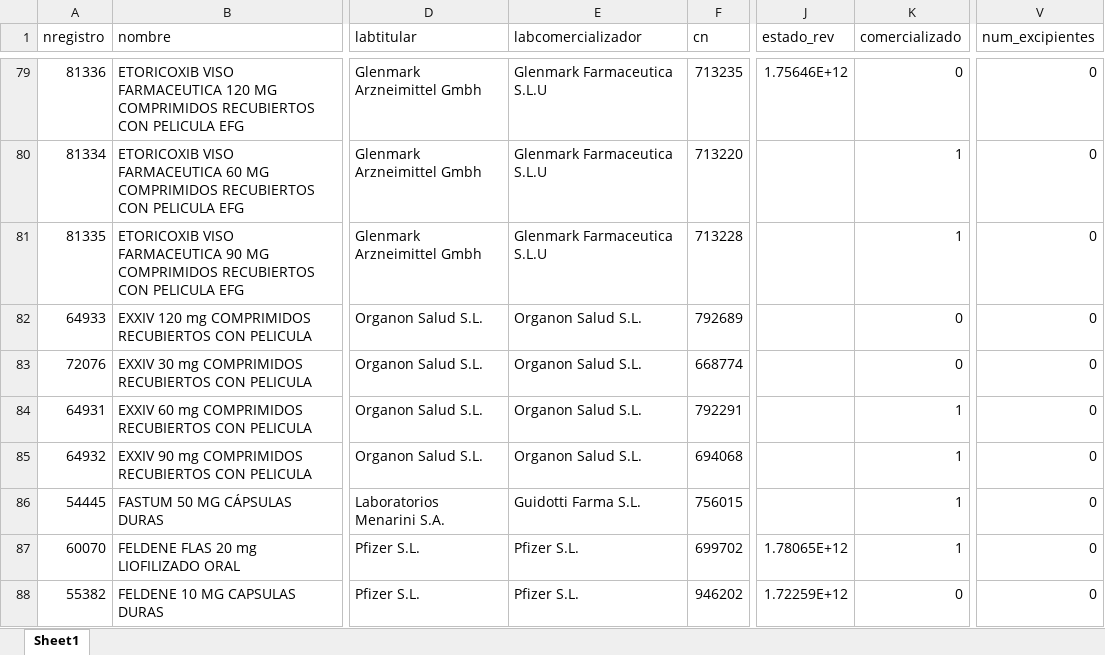
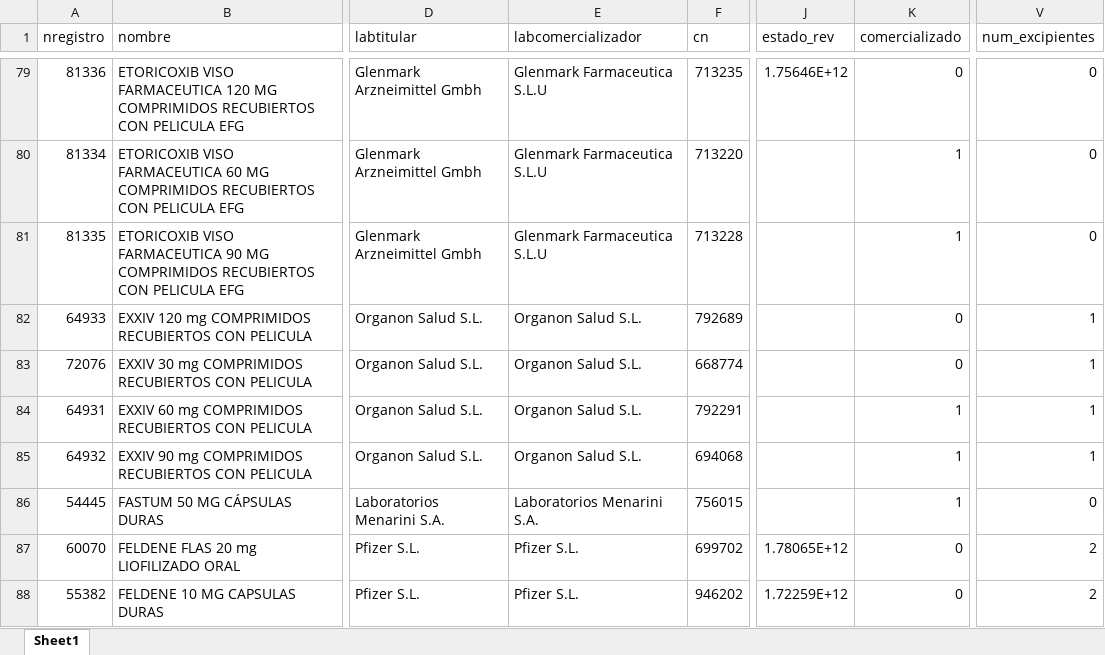
Before and after one commit to pedrinch10/Arthena4, an Excel workbook: datos/medicamentos_artritis_reumatoide_con_precios.xlsx, sheet Sheet1, drawn as a sheet; only a part is shown, gaps mark what is left out; values as stored, in another font and other column widths than the file's, no cell formats; the diff covers the shown part only; the diff names each change by its address in the sheet, - before the commit and + after, or states it on an @@ line.

```diff
--- a/datos/medicamentos_artritis_reumatoide_con_precios.xlsx (sheet Sheet1)
+++ b/datos/medicamentos_artritis_reumatoide_con_precios.xlsx (sheet Sheet1)
-V82:V85 (num_excipientes): 0
+V82:V85 (num_excipientes): 1
-E86 (labcomercializador): Guidotti Farma S.L.
+E86 (labcomercializador): Laboratorios Menarini S.A.
-K87 (comercializado): 1
+K87 (comercializado): 0
-V87:V88 (num_excipientes): 0
+V87:V88 (num_excipientes): 2
```
Also changed, not shown: 13 added rows, 11 removed rows and 640 edited cells elsewhere in this sheet, cell formats, datos/medicamentos_artritis_reumatoide.xlsx, datos/medicamentos_artritis_reumatoide_enriquecido.xlsx, 26 other files.
